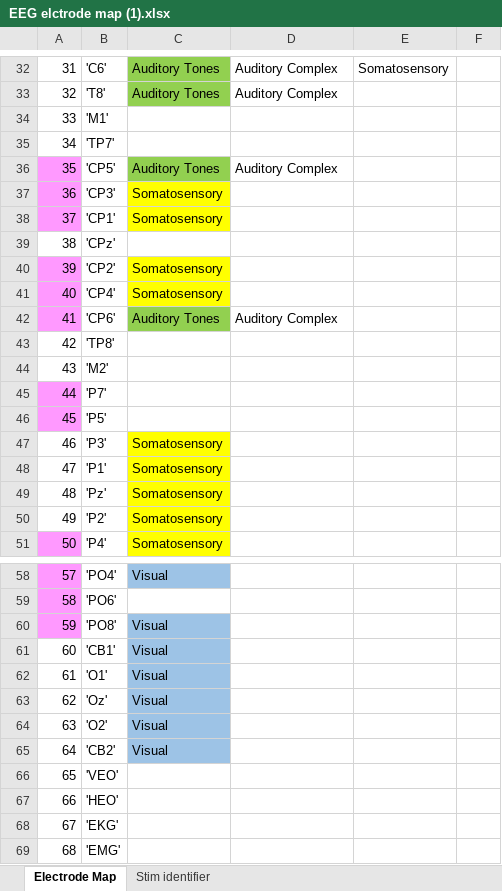
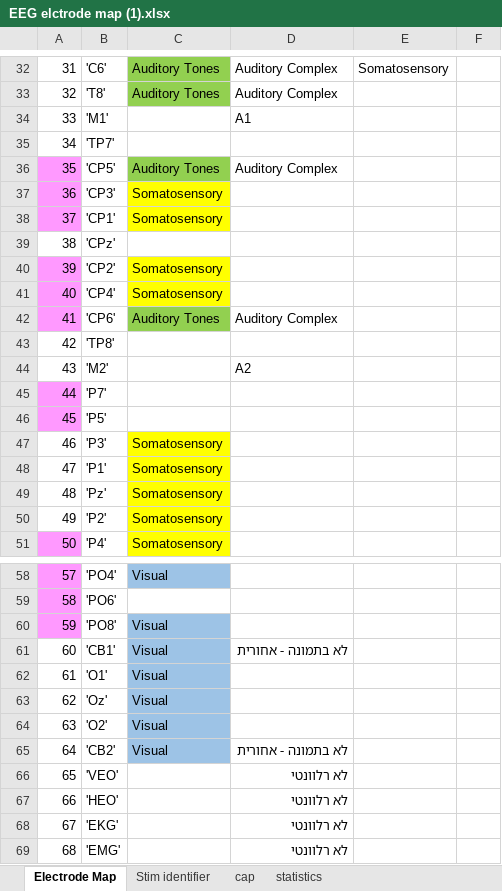
Before and after one commit to GalMaman/EEG_Project, an Excel workbook: EEG elctrode map (1).xlsx, sheet Electrode Map, drawn as a sheet; only a part is shown, gaps mark what is left out; values as stored, in another font and other column widths than the file's, no borders; charts and pictures not drawn; the diff names each change by its address in the sheet, - before the commit and + after, or states it on an @@ line.

```diff
--- a/EEG elctrode map (1).xlsx (sheet Electrode Map)
+++ b/EEG elctrode map (1).xlsx (sheet Electrode Map)
+sheet tab: cap
+sheet tab: statistics
-D34: (empty)
+D34: A1
-D44: (empty)
+D44: A2
-D61: (empty)
+D61: לא בתמונה - אחורית
-D65: (empty)
+D65: לא בתמונה - אחורית
-D66:D69: (empty)
+D66:D69: לא רלוונטי
```
Also changed, not shown: charts or pictures, 9 other files.
